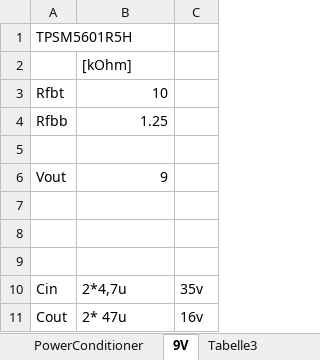
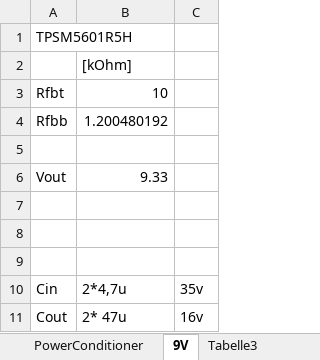
Before and after one commit to Schallbert/AnywhereAmps, an Excel workbook: Preamp/Vuvlo_calc.xlsx, sheet 9V, drawn as a sheet; values as stored, in another font and other column widths than the file's, no borders; charts and pictures not drawn; the diff names each change by its address in the sheet, - before the commit and + after, or states it on an @@ line.

```diff
--- a/Preamp/Vuvlo_calc.xlsx (sheet 9V)
+++ b/Preamp/Vuvlo_calc.xlsx (sheet 9V)
-B4: 1.25
+B4: 1.200480192
-B6: 9
+B6: 9.33
```
Also changed, not shown: sheet PowerConditioner, 7 other files.
